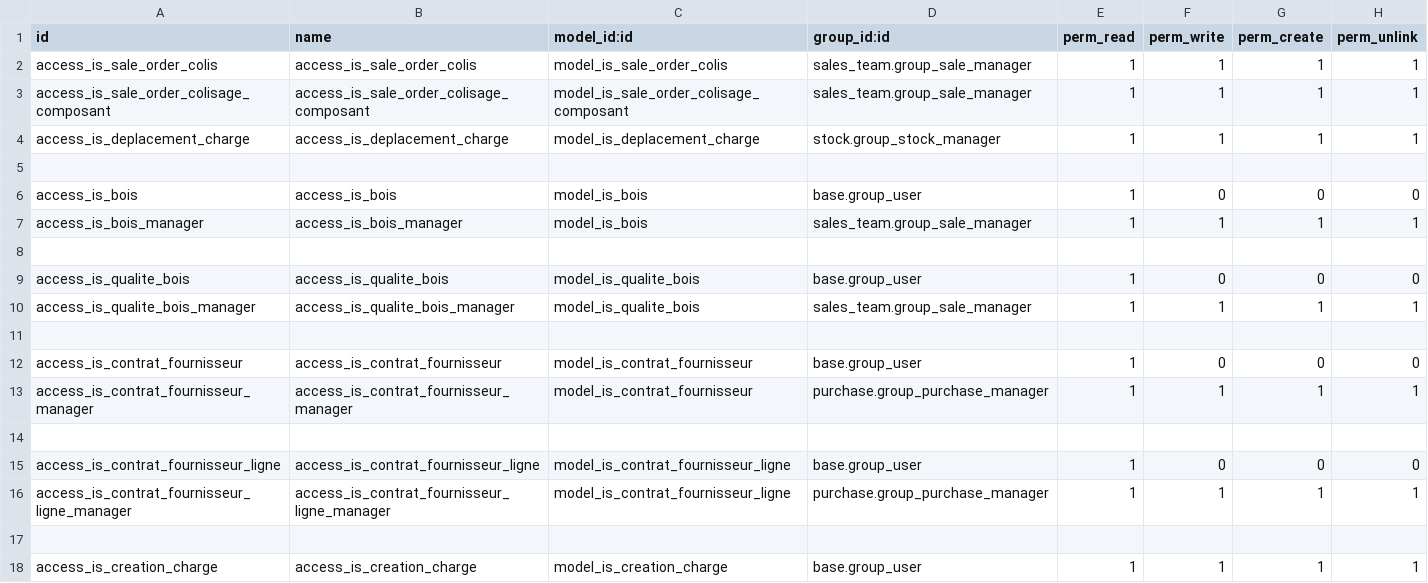
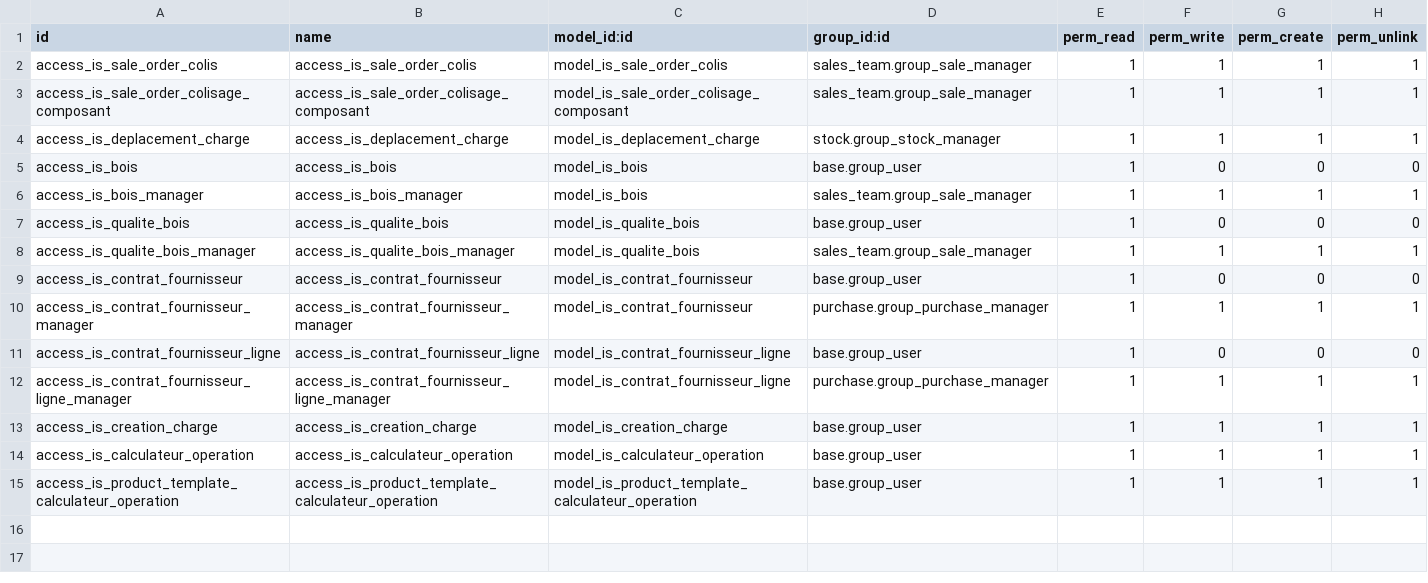
Before and after one commit to tonygalmiche/is_jurabotec, a CSV file: security/ir.model.access.csv, drawn as a sheet.

```diff
--- a/security/ir.model.access.csv
+++ b/security/ir.model.access.csv
@@ -4,15 +4,12 @@ access_is_sale_order_colisage_composant,access_is_sale_order_colisage_composant,
 access_is_deplacement_charge,access_is_deplacement_charge,model_is_deplacement_charge,stock.group_stock_manager,1,1,1,1
-
 access_is_bois,access_is_bois,model_is_bois,base.group_user,1,0,0,0
 access_is_bois_manager,access_is_bois_manager,model_is_bois,sales_team.group_sale_manager,1,1,1,1
-
 access_is_qualite_bois,access_is_qualite_bois,model_is_qualite_bois,base.group_user,1,0,0,0
 access_is_qualite_bois_manager,access_is_qualite_bois_manager,model_is_qualite_bois,sales_team.group_sale_manager,1,1,1,1
-
 access_is_contrat_fournisseur,access_is_contrat_fournisseur,model_is_contrat_fournisseur,base.group_user,1,0,0,0
 access_is_contrat_fournisseur_manager,access_is_contrat_fournisseur_manager,model_is_contrat_fournisseur,purchase.group_purchase_manager,1,1,1,1
-
 access_is_contrat_fournisseur_ligne,access_is_contrat_fournisseur_ligne,model_is_contrat_fournisseur_ligne,base.group_user,1,0,0,0
 access_is_contrat_fournisseur_ligne_manager,access_is_contrat_fournisseur_ligne_manager,model_is_contrat_fournisseur_ligne,purchase.group_purchase_manager,1,1,1,1
-
 access_is_creation_charge,access_is_creation_charge,model_is_creation_charge,base.group_user,1,1,1,1
+access_is_calculateur_operation,access_is_calculateur_operation,model_is_calculateur_operation,base.group_user,1,1,1,1
+access_is_product_template_calculateur_operation,access_is_product_template_calculateur_operation,model_is_product_template_calculateur_operation,base.group_user,1,1,1,1
```
Also changed, not shown: 3 other files.
